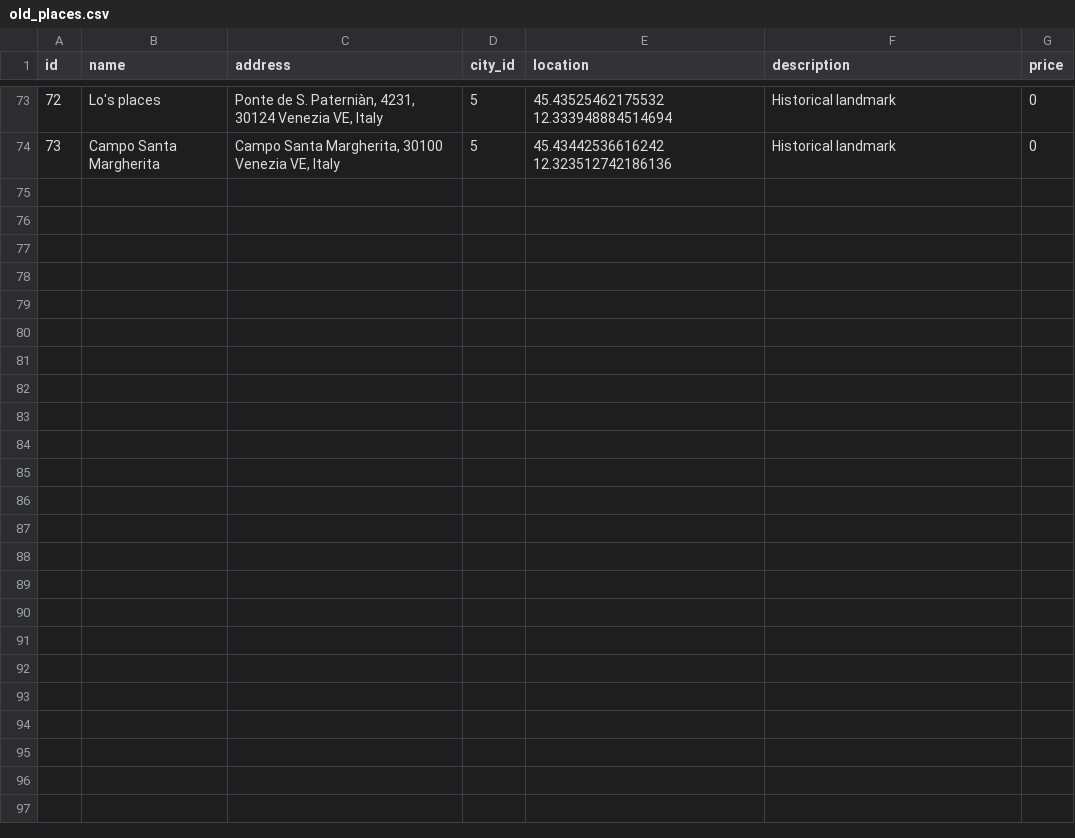
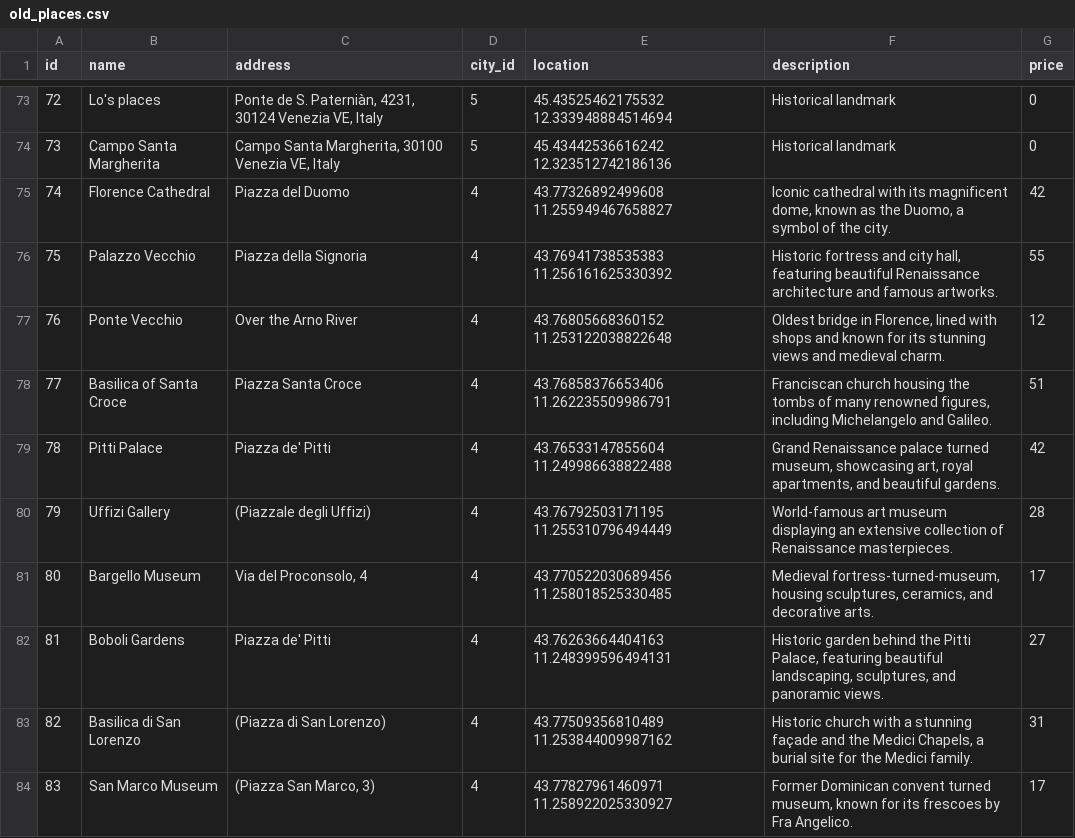
Before and after one commit to mhmd-k/Tourism-System, a CSV file: data/csv/old_places.csv, drawn as a sheet; only a part is shown, gaps mark what is left out; the diff covers the shown part only; the diff names each change by its address in the sheet, - before the commit and + after, or states it on an @@ line.

```diff
--- a/data/csv/old_places.csv
+++ b/data/csv/old_places.csv
+row 75: 74 | Florence Cathedral | Piazza del Duomo | 4 | 43.77326892499608 11.255949467658827 | Iconic cathedral with its magnificent dome, known as the Duomo, a symbol of the city. | 42
+row 76: 75 | Palazzo Vecchio | Piazza della Signoria | 4 | 43.76941738535383 11.256161625330392 | Historic fortress and city hall, featuring beautiful Renaissance architecture and famous artworks. | 55
+row 77: 76 | Ponte Vecchio | Over the Arno River | 4 | 43.76805668360152 11.253122038822648 | Oldest bridge in Florence, lined with shops and known for its stunning views and medieval charm. | 12
+row 78: 77 | Basilica of Santa Croce | Piazza Santa Croce | 4 | 43.76858376653406 11.262235509986791 | Franciscan church housing the tombs of many renowned figures, including Michelangelo and Galileo. | 51
+row 79: 78 | Pitti Palace | Piazza de' Pitti | 4 | 43.76533147855604 11.249986638822488 | Grand Renaissance palace turned museum, showcasing art, royal apartments, and beautiful gardens. | 42
+row 80: 79 | Uffizi Gallery | (Piazzale degli Uffizi) | 4 | 43.76792503171195 11.255310796494449 | World-famous art museum displaying an extensive collection of Renaissance masterpieces. | 28
+row 81: 80 | Bargello Museum | Via del Proconsolo, 4 | 4 | 43.770522030689456 11.258018525330485 | Medieval fortress-turned-museum, housing sculptures, ceramics, and decorative arts. | 17
+row 82: 81 | Boboli Gardens | Piazza de' Pitti | 4 | 43.76263664404163 11.248399596494131 | Historic garden behind the Pitti Palace, featuring beautiful landscaping, sculptures, and panoramic views. | 27
+row 83: 82 | Basilica di San Lorenzo | (Piazza di San Lorenzo) | 4 | 43.77509356810489 11.253844009987162 | Historic church with a stunning façade and the Medici Chapels, a burial site for the Medici family. | 31
+row 84: 83 | San Marco Museum | (Piazza San Marco, 3) | 4 | 43.77827961460971 11.258922025330927 | Former Dominican convent turned museum, known for its frescoes by Fra Angelico. | 17
```
Also changed, not shown: 10 added rows elsewhere in this file, data/csv/hotels.csv, data/csv/natural_places.csv, 3 other files.
